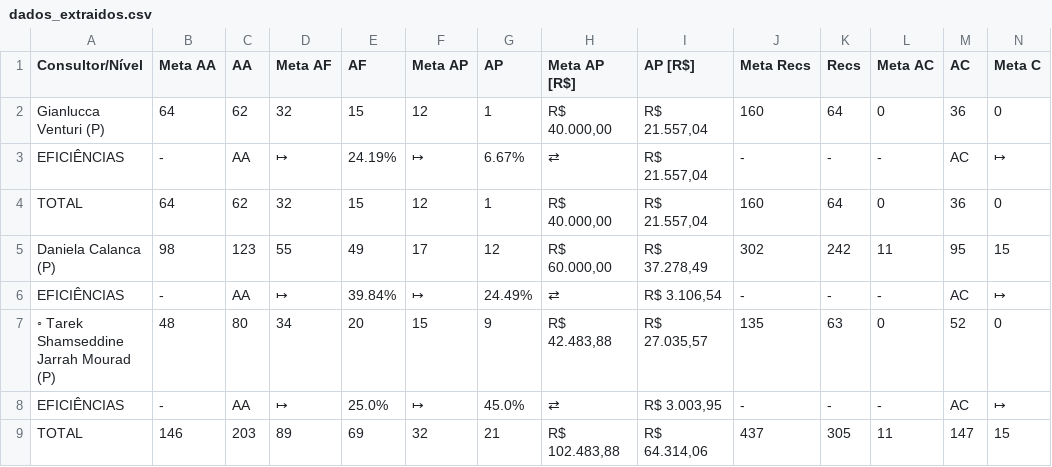
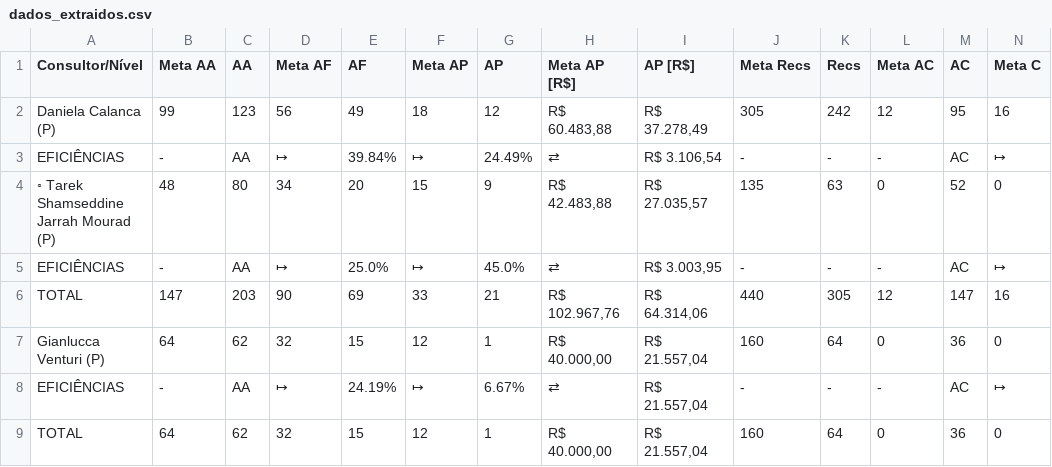
Before and after one commit to officew1goiania/gestaoavista2, a CSV file: dados_extraidos.csv, drawn as a sheet; only a part is shown; removed rows and columns are numbered as before the commit, all else as after; rows hold the shown columns only; the diff names each change by its address in the sheet, - before the commit and + after, or states it on an @@ line.

```diff
--- a/dados_extraidos.csv
+++ b/dados_extraidos.csv
+row 2: Daniela Calanca (P) | 99 | 123 | 56 | 49 | 18 | 12 | R$ 60.483,88 | R$ 37.278,49 | 305 | 242 | 12 | 95 | 16
@@ row 6 moved to row 3: EFICIÊNCIAS @@
@@ row 7 moved to row 4: ◦ Tarek Shamseddine Jarrah Mourad (P) @@
@@ row 8 moved to row 5: EFICIÊNCIAS @@
+row 6: TOTAL | 147 | 203 | 90 | 69 | 33 | 21 | R$ 102.967,76 | R$ 64.314,06 | 440 | 305 | 12 | 147 | 16
-row 5: Daniela Calanca (P) | 98 | 123 | 55 | 49 | 17 | 12 | R$ 60.000,00 | R$ 37.278,49 | 302 | 242 | 11 | 95 | 15
-row 9: TOTAL | 146 | 203 | 89 | 69 | 32 | 21 | R$ 102.483,88 | R$ 64.314,06 | 437 | 305 | 11 | 147 | 15
```
Also changed, not shown: dados_semana.csv, ranking_muapd.csv, 1 other file.
